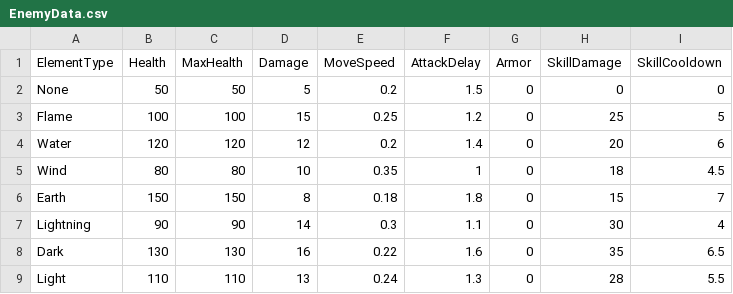
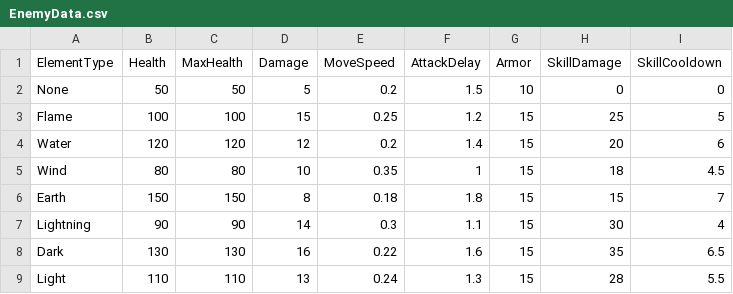
Before and after one commit to TaeGun08/ArrowGuardian, a CSV file: Assets/Projects/Resources/EnemyData.csv, drawn as a sheet.

Commit message:
플레이어 피격 판정 구현 중
Enemy가 지정된 거리에 도착했을 때
멈춘 후, 공격 진행

```diff
--- a/Assets/Projects/Resources/EnemyData.csv
+++ b/Assets/Projects/Resources/EnemyData.csv
@@ -1,9 +1,9 @@
 ElementType,Health,MaxHealth,Damage,MoveSpeed,AttackDelay,Armor,SkillDamage,SkillCooldown
-None,50,50,5,0.2,1.5,0,0,0
-Flame,100,100,15,0.25,1.2,0,25,5
-Water,120,120,12,0.2,1.4,0,20,6
-Wind,80,80,10,0.35,1,0,18,4.5
-Earth,150,150,8,0.18,1.8,0,15,7
-Lightning,90,90,14,0.3,1.1,0,30,4
-Dark,130,130,16,0.22,1.6,0,35,6.5
-Light,110,110,13,0.24,1.3,0,28,5.5
+None,50,50,5,0.2,1.5,10,0,0
+Flame,100,100,15,0.25,1.2,15,25,5
+Water,120,120,12,0.2,1.4,15,20,6
+Wind,80,80,10,0.35,1,15,18,4.5
+Earth,150,150,8,0.18,1.8,15,15,7
+Lightning,90,90,14,0.3,1.1,15,30,4
+Dark,130,130,16,0.22,1.6,15,35,6.5
+Light,110,110,13,0.24,1.3,15,28,5.5
```
Also changed, not shown: 8 other files.
